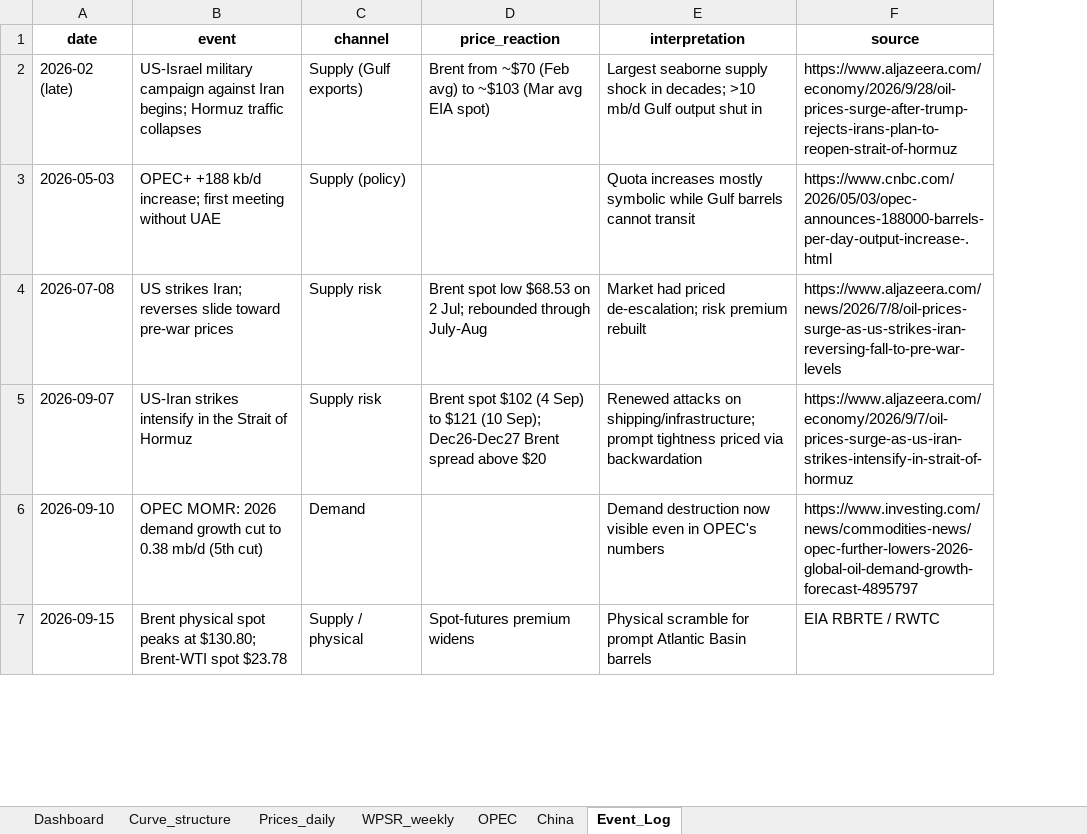
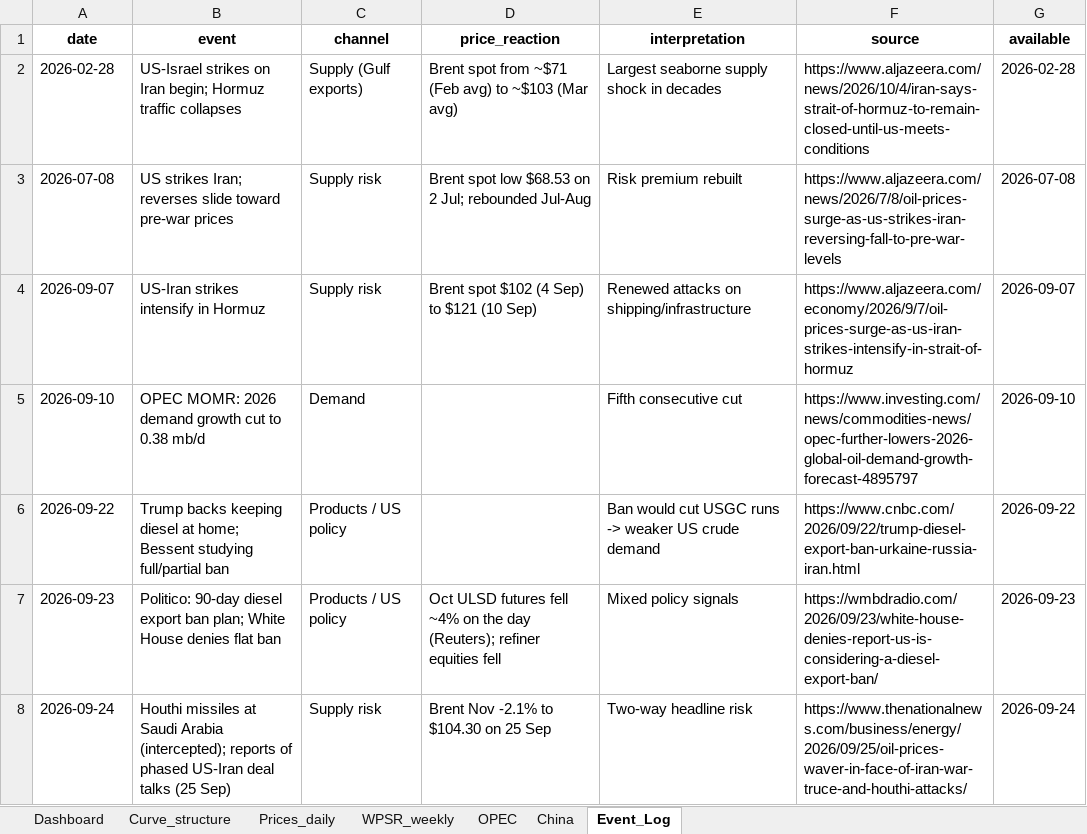
Before and after one commit to xchl88/crude-oil-fundamental-monitor, an Excel workbook: output/monitor.xlsx, sheet Event_Log, drawn as a sheet; only a part is shown; values as stored, in another font and other column widths than the file's, no borders; removed rows and columns are numbered as before the commit, all else as after; the diff covers the shown part only; the diff names each change by its address in the sheet, - before the commit and + after, or states it on an @@ line.

```diff
--- a/output/monitor.xlsx (sheet Event_Log)
+++ b/output/monitor.xlsx (sheet Event_Log)
+column G (available), rows 2-5: 2026-02-28 | 2026-07-08 | 2026-09-07 | 2026-09-10
-A2 (date): 2026-02 (late)
+A2 (date): 2026-02-28
-B2 (event): US-Israel military campaign against Iran begins; Hormuz traffic…
+B2 (event): US-Israel strikes on Iran begin; Hormuz traffic…
-D2 (price_reaction): Brent from ~$70 (Feb avg) to ~$103 (Mar avg EIA spot)
+D2 (price_reaction): Brent spot from ~$71 (Feb avg) to ~$103 (Mar avg)
-E2 (interpretation): …shock in decades; >10 mb/d Gulf output shut in
+E2 (interpretation): …shock in decades
-F2 (source): https://www.aljazeera.com/economy/2026/9/28/oil-prices-surge-after-trump-rejects-irans-plan-to-reopen-strait-of-hormuz
+F2 (source): https://www.aljazeera.com/news/2026/10/4/iran-says-strait-of-hormuz-to-remain-closed-until-us-meets-conditions
-row 3: 2026-05-03 | OPEC+ +188 kb/d increase; first meeting without UAE | Supply (policy) |  | Quota increases mostly symbolic while Gulf barrels cannot transit | https://www.cnbc.com/2026/05/03/opec-announces-188000-barrels-per-day-output-increase-.html
-D3 (price_reaction): …Jul; rebounded through July-Aug
+D3 (price_reaction): …Jul; rebounded Jul-Aug
-E3 (interpretation): Market had priced de-escalation; risk premium rebuilt
+E3 (interpretation): Risk premium rebuilt
-B4 (event): US-Iran strikes intensify in the Strait of Hormuz
+B4 (event): US-Iran strikes intensify in Hormuz
-D4 (price_reaction): …$121 (10 Sep); Dec26-Dec27 Brent spread above $20
+D4 (price_reaction): …$121 (10 Sep)
-E4 (interpretation): …attacks on shipping/infrastructure; prompt tightness priced via backwardation
+E4 (interpretation): …attacks on shipping/infrastructure
-B5 (event): …0.38 mb/d (5th cut)
+B5 (event): …0.38 mb/d
-E5 (interpretation): Demand destruction now visible even in OPEC's numbers
+E5 (interpretation): Fifth consecutive cut
-row 7: 2026-09-15 | Brent physical spot peaks at $130.80; Brent-WTI spot $23.78 | Supply / physical | Spot-futures premium widens | Physical scramble for prompt Atlantic Basin barrels | EIA RBRTE / RWTC
+row 6: 2026-09-22 | Trump backs keeping diesel at home; Bessent studying full/partial ban | Products / US policy |  | Ban would cut USGC runs -> weaker US crude demand | https://www.cnbc.com/2026/09/22/trump-diesel-export-ban-urkaine-russia-iran.html | 2026-09-22
+row 7: 2026-09-23 | Politico: 90-day diesel export ban plan; White House denies flat ban | Products / US policy | Oct ULSD futures fell ~4% on the day (Reuters); refiner equities fell | Mixed policy signals | https://wmbdradio.com/2026/09/23/white-house-denies-report-us-is-considering-a-diesel-export-ban/ | 2026-09-23
+row 8: 2026-09-24 | Houthi missiles at Saudi Arabia (intercepted); reports of phased US-Iran deal talks (25 Sep) | Supply risk | Brent Nov -2.1% to $104.30 on 25 Sep | Two-way headline risk | https://www.thenationalnews.com/business/energy/2026/09/25/oil-prices-waver-in-face-of-iran-war-truce-and-houthi-attacks/ | 2026-09-24
```
Also changed, not shown: 7 added rows and 7 edited cells elsewhere in this sheet, sheet Dashboard, sheet OPEC, sheet Prices_daily, sheet WPSR_weekly, sheet China, sheet Curve_structure, charts or pictures, 53 other files.
